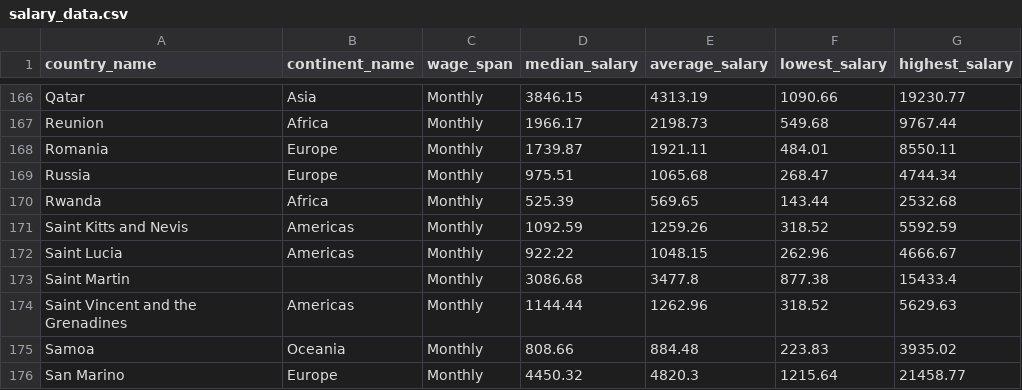
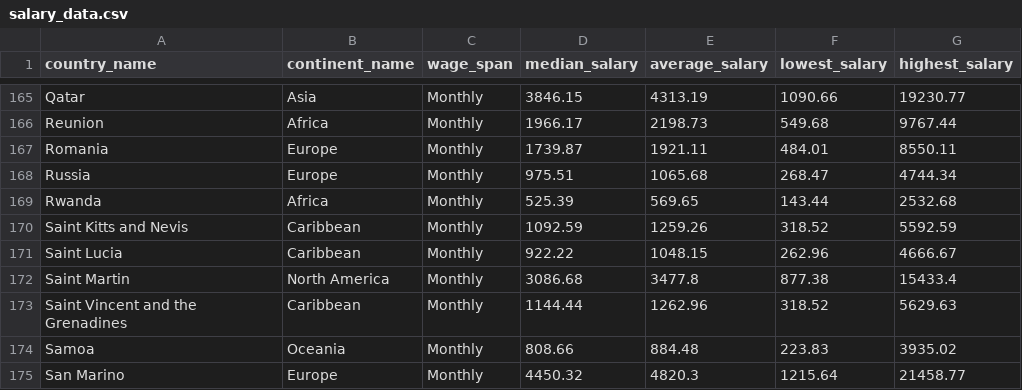
Before and after one commit to Byte-Weaver/Salary_Data_Scrapper, a CSV file: salary_data.csv, drawn as a sheet; only a part is shown, gaps mark what is left out; the diff covers the shown part only.

Commit message:
-fixing null values in continent name

```diff
--- a/salary_data.csv
+++ b/salary_data.csv
@@ -170,6 +169,6 @@ Russia,Europe,Monthly,975.51,1065.68,268.47,4744.34
 Rwanda,Africa,Monthly,525.39,569.65,143.44,2532.68
-Saint Kitts and Nevis,Americas,Monthly,1092.59,1259.26,318.52,5592.59
-Saint Lucia,Americas,Monthly,922.22,1048.15,262.96,4666.67
-Saint Martin,,Monthly,3086.68,3477.8,877.38,15433.4
-Saint Vincent and the Grenadines,Americas,Monthly,1144.44,1262.96,318.52,5629.63
+Saint Kitts and Nevis,Caribbean,Monthly,1092.59,1259.26,318.52,5592.59
+Saint Lucia,Caribbean,Monthly,922.22,1048.15,262.96,4666.67
+Saint Martin,North America,Monthly,3086.68,3477.8,877.38,15433.4
+Saint Vincent and the Grenadines,Caribbean,Monthly,1144.44,1262.96,318.52,5629.63
 Samoa,Oceania,Monthly,808.66,884.48,223.83,3935.02
```
Also changed, not shown: 1 removed row and 87 edited cells elsewhere in this file, 2 other files.
